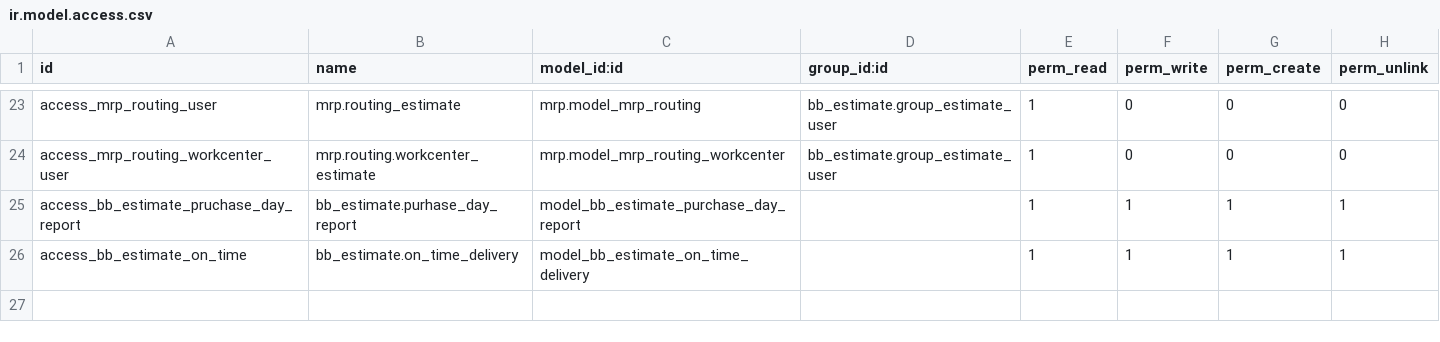
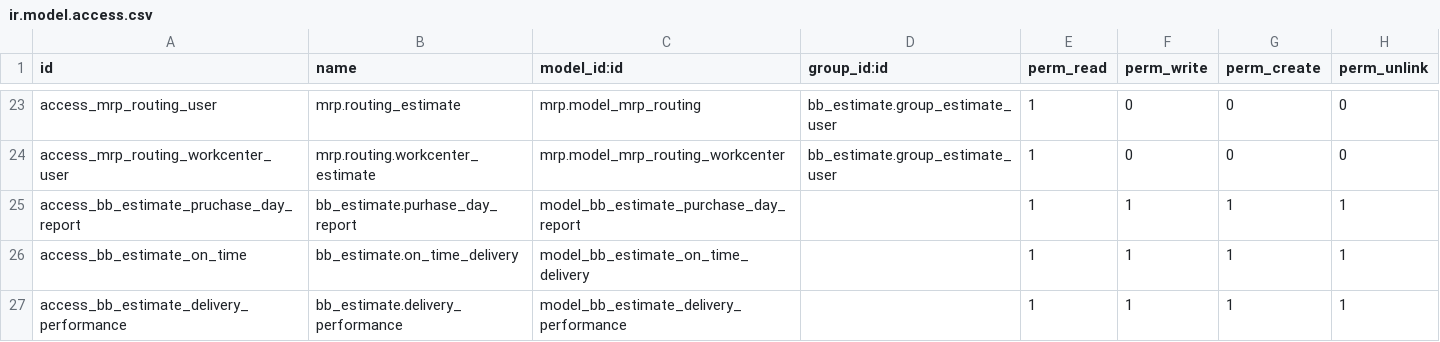
Before and after one commit to CharlesPertwee/BaddelyBrothers, a CSV file: bb_estimate/security/ir.model.access.csv, drawn as a sheet; only a part is shown, gaps mark what is left out.

Commit message:
Delivery Performance Report

```diff
--- a/bb_estimate/security/ir.model.access.csv
+++ b/bb_estimate/security/ir.model.access.csv
@@ -26 +26,2 @@ access_bb_estimate_pruchase_day_report,bb_estimate.purhase_day_report,model_bb_e
 access_bb_estimate_on_time,bb_estimate.on_time_delivery,model_bb_estimate_on_time_delivery,,1,1,1,1
+access_bb_estimate_delivery_performance,bb_estimate.delivery_performance,model_bb_estimate_delivery_performance,,1,1,1,1
```
Also changed, not shown: 3 other files.
